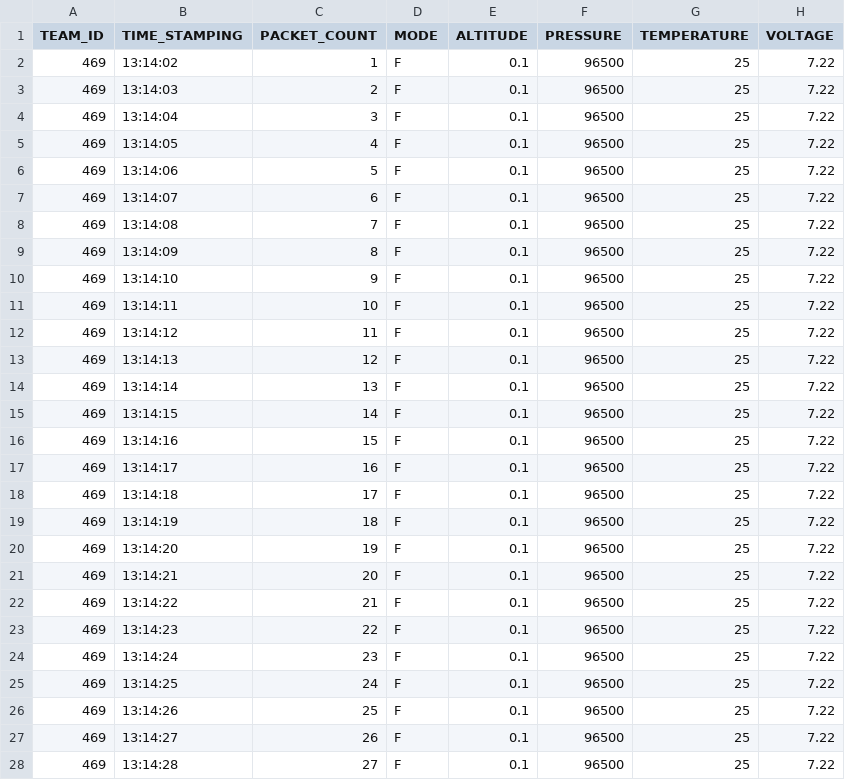
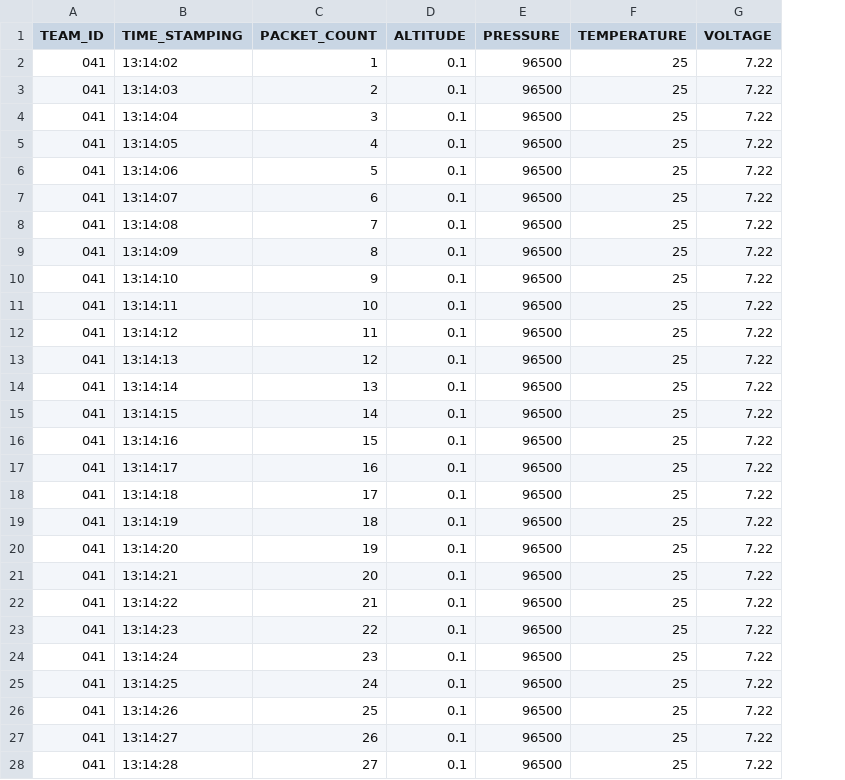
Before and after one commit to HarshikaSharma-04/Inspace_GCS_Software, a CSV file: test_csv.csv, drawn as a sheet; only a part is shown; the diff covers the shown part only; the diff names each change by its address in the sheet, - before the commit and + after, or states it on an @@ line.

Commit message:
CSV changes and header changes

```diff
--- a/test_csv.csv
+++ b/test_csv.csv
-column D (MODE), rows 2-28: all F
-A2:A28 (TEAM_ID): 469
+A2:A28 (TEAM_ID): 041
```
Also changed, not shown: 18 edited cells elsewhere in this file.
